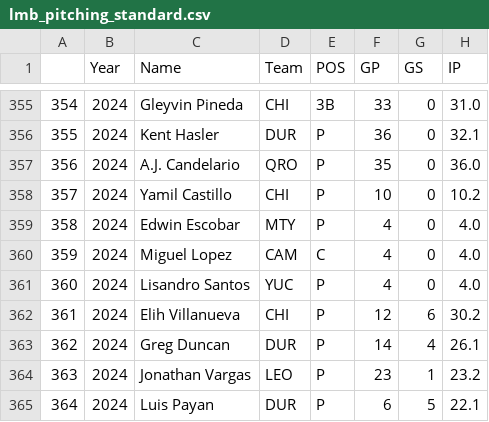
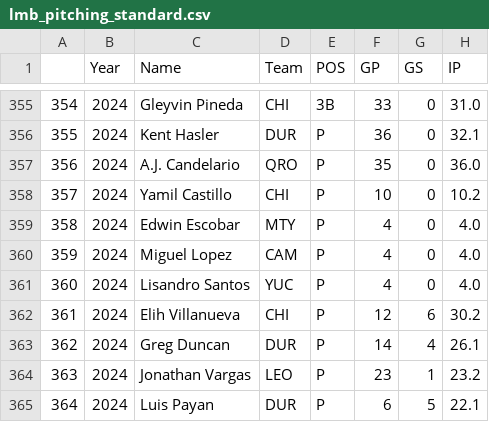
Before and after one commit to axelmora/lmb_statsapp, a CSV file: lmb_stats/lmb_pitching_standard.csv, drawn as a sheet; only a part is shown, gaps mark what is left out; the diff names each change by its address in the sheet, - before the commit and + after, or states it on an @@ line.

```diff
--- a/lmb_stats/lmb_pitching_standard.csv
+++ b/lmb_stats/lmb_pitching_standard.csv
-E360 (POS): C
+E360 (POS): P
```
Also changed, not shown: lmb_stats/lmb_pitching_advanced.csv, lmb_stats/park_factors.csv, 5 other files.
